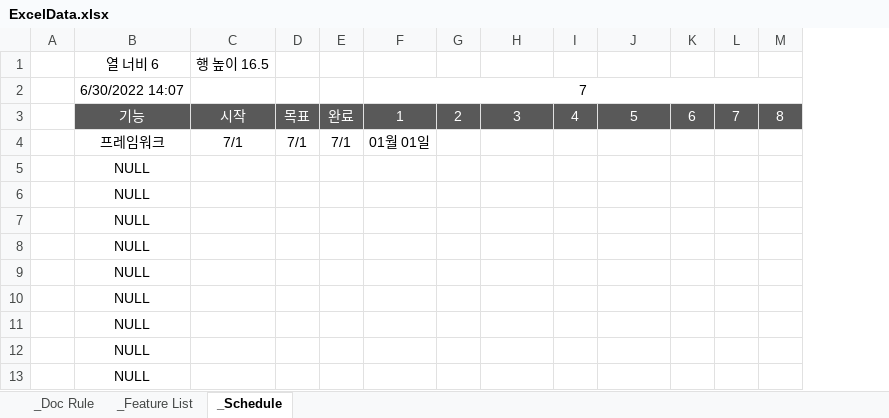
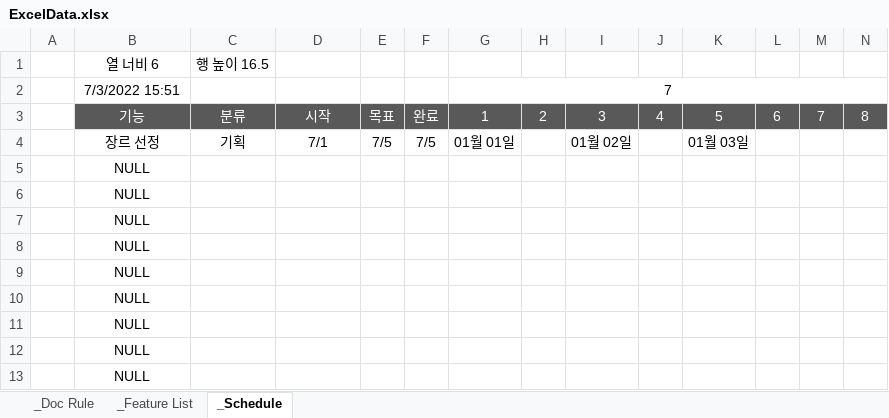
Before and after one commit to Hoyeom/CS-3DGame, an Excel workbook: Documents/ExcelData.xlsx, sheet _Schedule, drawn as a sheet; only a part is shown; values as stored, in another font and other column widths than the file's, no borders; conditional formats not drawn; removed rows and columns are numbered as before the commit, all else as after; rows hold the shown columns only; the diff names each change by its address in the sheet, - before the commit and + after, or states it on an @@ line.

```diff
--- a/Documents/ExcelData.xlsx (sheet _Schedule)
+++ b/Documents/ExcelData.xlsx (sheet _Schedule)
+column C, rows 1-3: 행 높이 16.5 |  | 분류
-D1: 행 높이 16.5
+D1: (empty)
-B2: 6/30/2022 14:07
+B2: 7/3/2022 15:51
-row 4:  | 프레임워크 | 7/1 | 7/1 | 7/1 | 01월 01일
+row 4:  | 장르 선정 | 기획 | 7/1 | 7/5 | 7/5 | 01월 01일 |  | 01월 02일 |  | 01월 03일
```
Also changed, not shown: formulas that keep their value, Documents/PPT 정리.xlsx, 2 other files.
